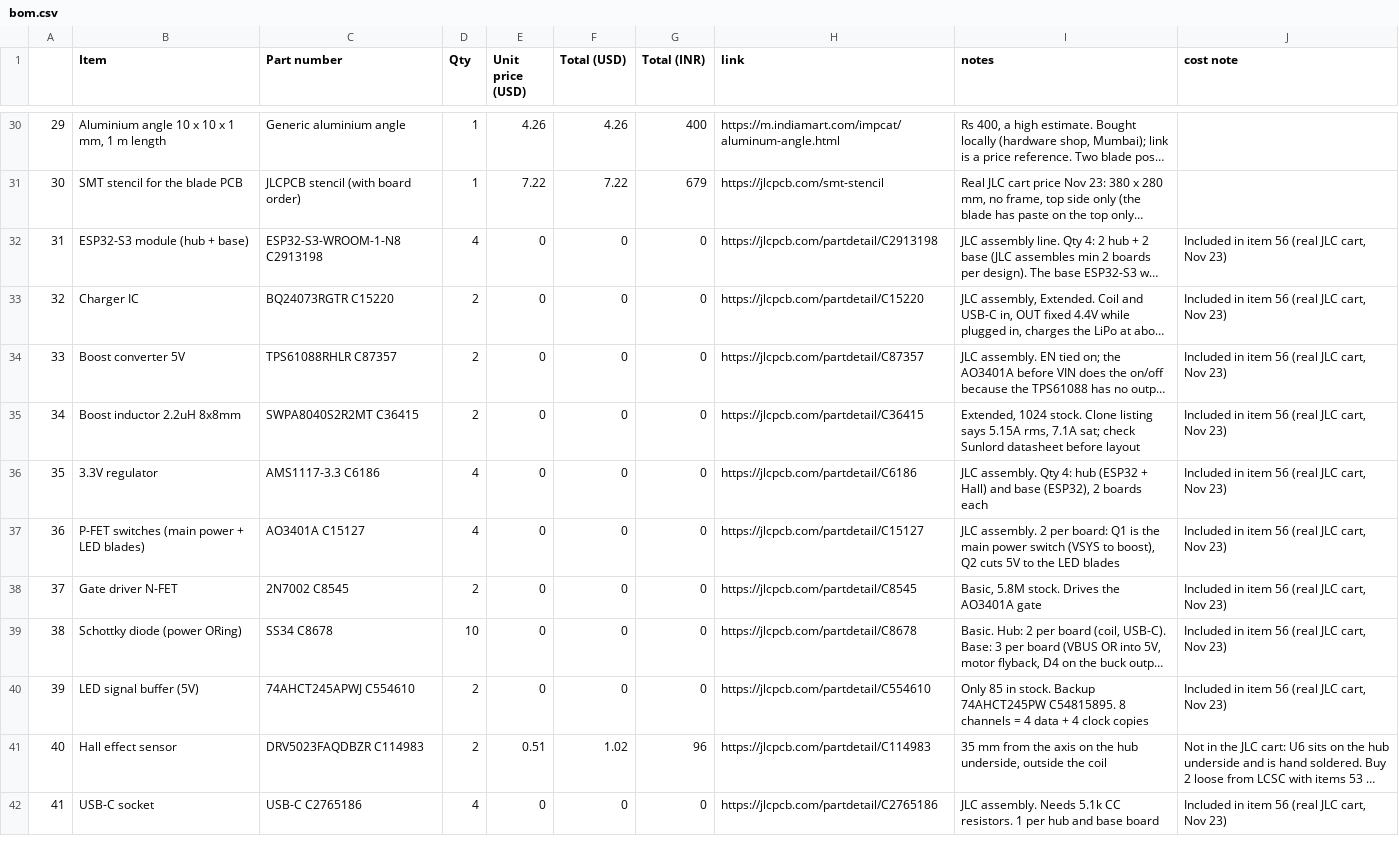
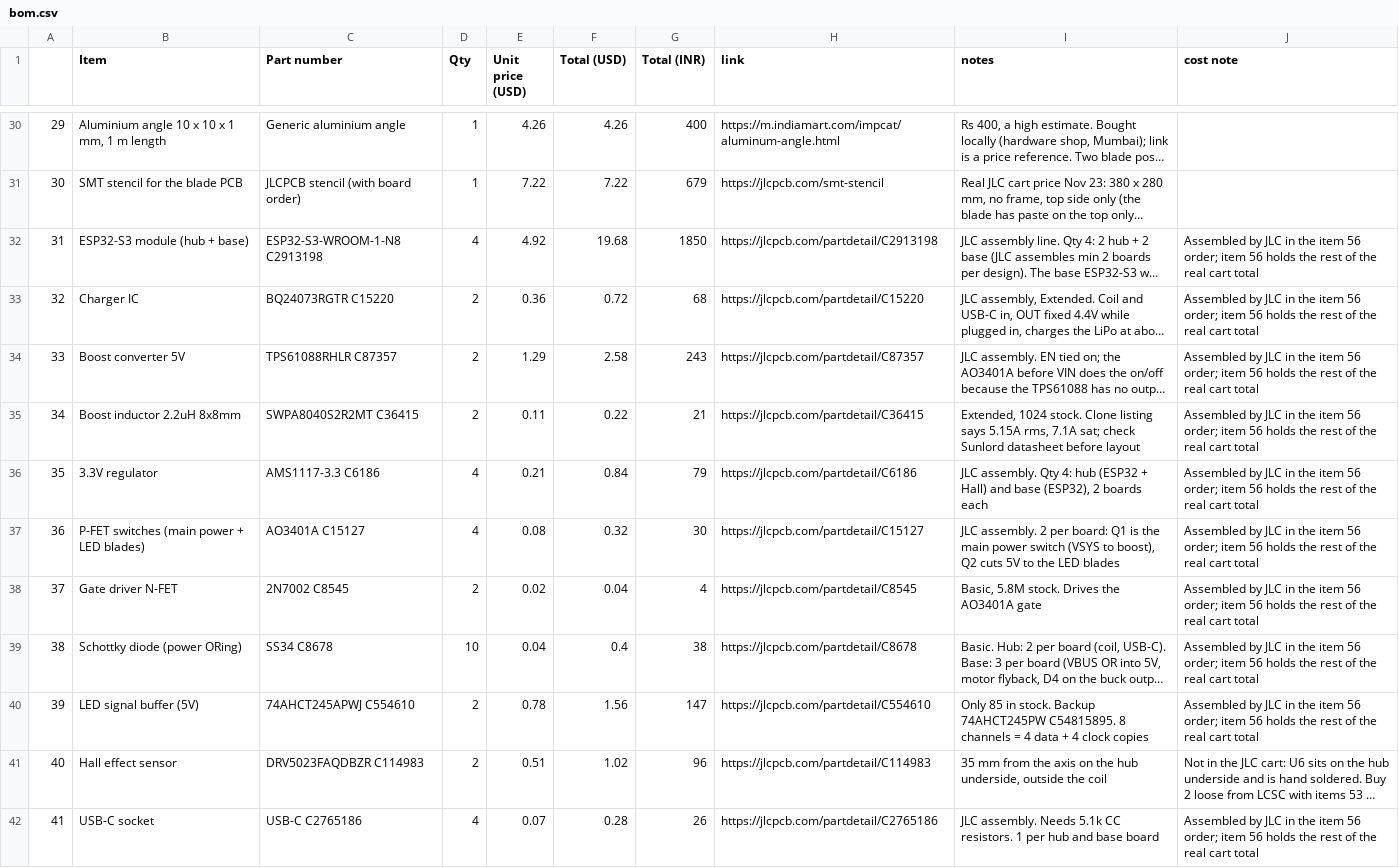
Before and after one commit to kanisakhpara-devs/holographic-hullabaloo, a CSV file: bom.csv, drawn as a sheet; only a part is shown, gaps mark what is left out; long unchanged cells end in …; the diff covers the shown part only; the diff names each change by its address in the sheet, - before the commit and + after, or states it on an @@ line.

Commit message:
Update bom.csv

```diff
--- a/bom.csv
+++ b/bom.csv
-E32 (Unit price (USD)): 0
+E32 (Unit price (USD)): 4.92
-F32 (Total (USD)): 0
+F32 (Total (USD)): 19.68
-G32 (Total (INR)): 0
+G32 (Total (INR)): 1850
-J32:J40 (cost note): Included in item 56 (real JLC cart, Nov 23)
+J32:J40 (cost note): Assembled by JLC in the item 56 order; item 56 holds the rest of the real cart total
-E33 (Unit price (USD)): 0
+E33 (Unit price (USD)): 0.36
-F33 (Total (USD)): 0
+F33 (Total (USD)): 0.72
-G33 (Total (INR)): 0
+G33 (Total (INR)): 68
-E34 (Unit price (USD)): 0
+E34 (Unit price (USD)): 1.29
-F34 (Total (USD)): 0
+F34 (Total (USD)): 2.58
-G34 (Total (INR)): 0
+G34 (Total (INR)): 243
-E35 (Unit price (USD)): 0
+E35 (Unit price (USD)): 0.11
-F35 (Total (USD)): 0
+F35 (Total (USD)): 0.22
-G35 (Total (INR)): 0
+G35 (Total (INR)): 21
-E36 (Unit price (USD)): 0
+E36 (Unit price (USD)): 0.21
-F36 (Total (USD)): 0
+F36 (Total (USD)): 0.84
-G36 (Total (INR)): 0
+G36 (Total (INR)): 79
-E37 (Unit price (USD)): 0
+E37 (Unit price (USD)): 0.08
-F37 (Total (USD)): 0
+F37 (Total (USD)): 0.32
-G37 (Total (INR)): 0
+G37 (Total (INR)): 30
-E38 (Unit price (USD)): 0
+E38 (Unit price (USD)): 0.02
-F38 (Total (USD)): 0
+F38 (Total (USD)): 0.04
-G38 (Total (INR)): 0
+G38 (Total (INR)): 4
-E39 (Unit price (USD)): 0
+E39 (Unit price (USD)): 0.04
-F39 (Total (USD)): 0
+F39 (Total (USD)): 0.4
-G39 (Total (INR)): 0
+G39 (Total (INR)): 38
-E40 (Unit price (USD)): 0
+E40 (Unit price (USD)): 0.78
-F40 (Total (USD)): 0
+F40 (Total (USD)): 1.56
-G40 (Total (INR)): 0
+G40 (Total (INR)): 147
-E42 (Unit price (USD)): 0
+E42 (Unit price (USD)): 0.07
-F42 (Total (USD)): 0
+F42 (Total (USD)): 0.28
-G42 (Total (INR)): 0
+G42 (Total (INR)): 26
-J42 (cost note): Included in item 56 (real JLC cart, Nov 23)
+J42 (cost note): Assembled by JLC in the item 56 order; item 56 holds the rest of the real cart total
```
Also changed, not shown: 4 removed rows and 62 edited cells elsewhere in this file.
